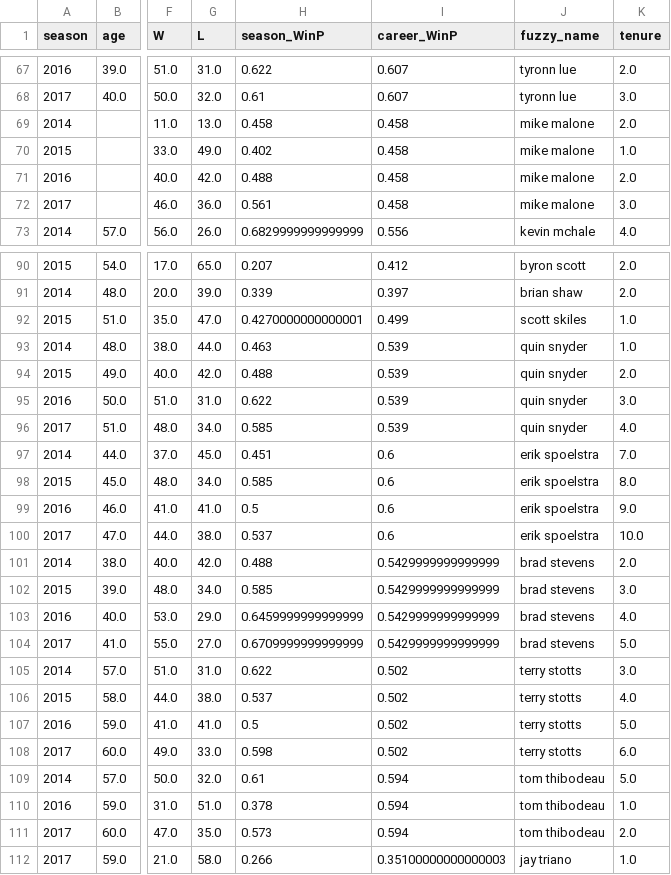
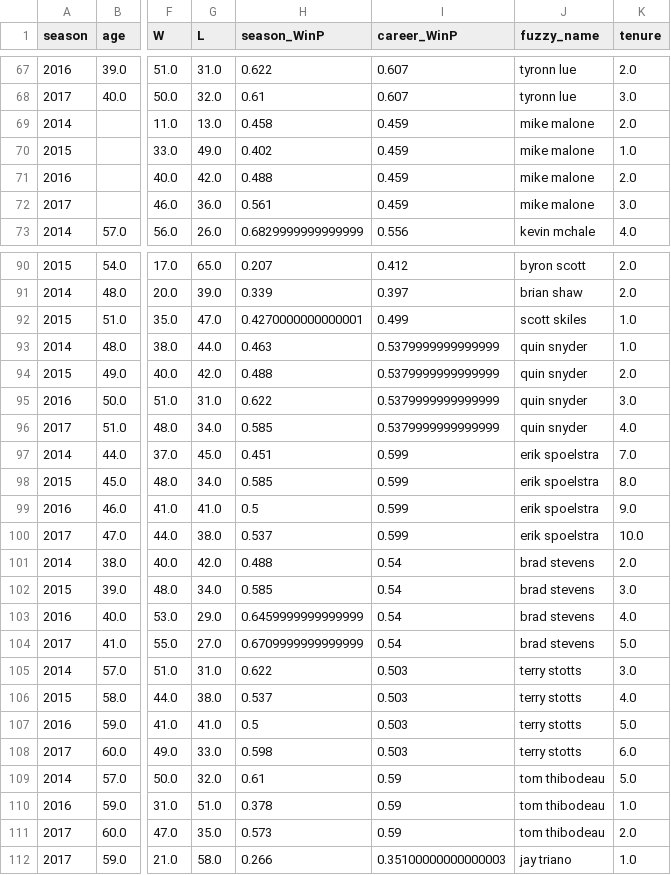
Before and after one commit to map222/trailofpapers, a TSV file: sentiment_sports/modeling_data/nba_coaches_covariates.tsv, drawn as a sheet; only a part is shown, gaps mark what is left out; the diff covers the shown part only; the diff names each change by its address in the sheet, - before the commit and + after, or states it on an @@ line.

```diff
--- a/sentiment_sports/modeling_data/nba_coaches_covariates.tsv
+++ b/sentiment_sports/modeling_data/nba_coaches_covariates.tsv
-I69:I72 (career_WinP): 0.458
+I69:I72 (career_WinP): 0.459
-I93:I96 (career_WinP): 0.539
+I93:I96 (career_WinP): 0.5379999999999999
-I97:I100 (career_WinP): 0.6
+I97:I100 (career_WinP): 0.599
-I101:I104 (career_WinP): 0.5429999999999999
+I101:I104 (career_WinP): 0.54
-I105:I108 (career_WinP): 0.502
+I105:I108 (career_WinP): 0.503
-I109:I111 (career_WinP): 0.594
+I109:I111 (career_WinP): 0.59
```
Also changed, not shown: 50 edited cells elsewhere in this file, 5 other files.
